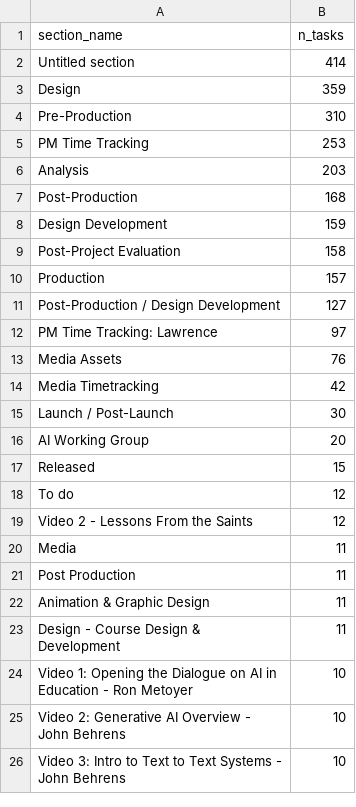
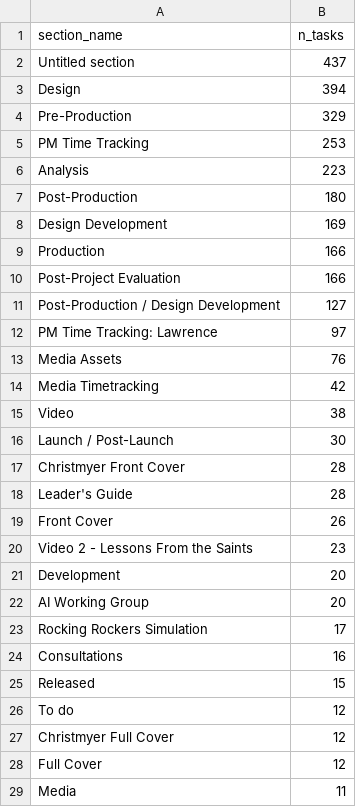
Before and after one commit to ND-Learning/FacultyOnboardingGuide, a CSV file: data_all/sections_seen.csv, drawn as a sheet; only a part is shown; the shorter side is filled out with more unchanged rows; the diff covers the shown part only.

```diff
--- a/data_all/sections_seen.csv
+++ b/data_all/sections_seen.csv
@@ -1,11 +1,11 @@
 section_name,n_tasks
-Untitled section,414
-Design,359
-Pre-Production,310
+Untitled section,437
+Design,394
+Pre-Production,329
 PM Time Tracking,253
-Analysis,203
-Post-Production,168
-Design Development,159
-Post-Project Evaluation,158
-Production,157
+Analysis,223
+Post-Production,180
+Design Development,169
+Production,166
+Post-Project Evaluation,166
 Post-Production / Design Development,127
@@ -14,7 +14,16 @@ Media Assets,76
 Media Timetracking,42
+Video,38
 Launch / Post-Launch,30
+Christmyer Front Cover,28
+Leader's Guide,28
+Front Cover,26
+Video 2 - Lessons From the Saints,23
+Development,20
 AI Working Group,20
+Rocking Rockers Simulation,17
+Consultations,16
 Released,15
 To do,12
-Video 2 - Lessons From the Saints,12
+Christmyer Full Cover,12
+Full Cover,12
 Media,11
```
Also changed, not shown: 60 added rows and 2 edited cells elsewhere in this file, data_all/derived/audit_coverage.csv, data_all/time_entries.csv, 24 other files.
